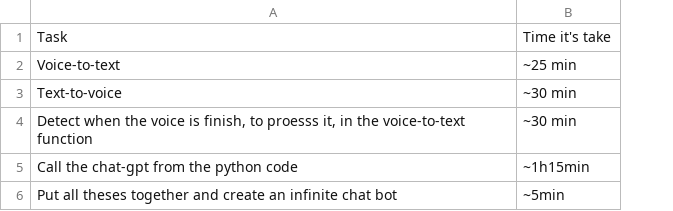
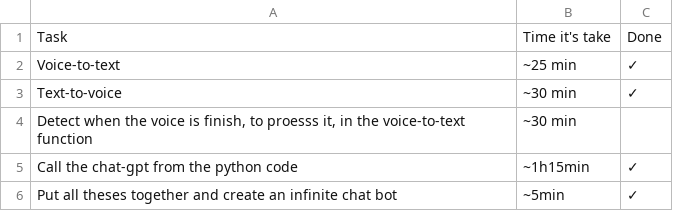
Before and after one commit to elie-atia/talk-to-chat-gpt, a CSV file: steps.csv, drawn as a sheet; the diff names each change by its address in the sheet, - before the commit and + after, or states it on an @@ line.

Commit message:
add: column done in the steps file

```diff
--- a/steps.csv
+++ b/steps.csv
+column C, rows 1-6: Done | ✓ | ✓ |  | ✓ | ✓
```
